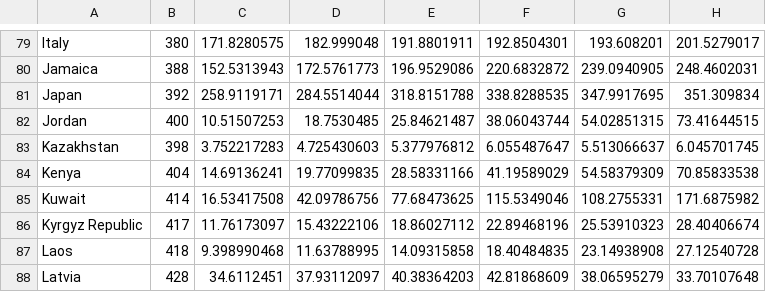
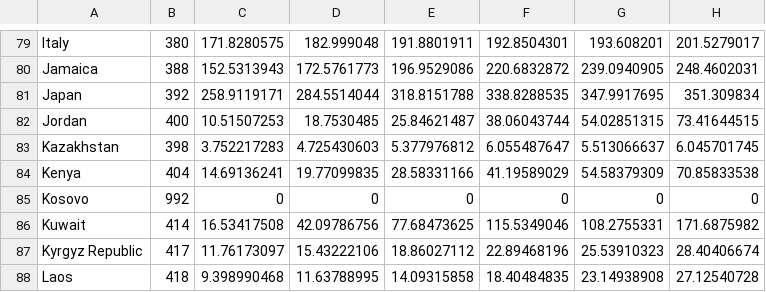
Before and after one commit to kenziezou/5100project2, a CSV file: worldPopulation.csv, drawn as a sheet; only a part is shown, gaps mark what is left out; the shorter side is filled out with more unchanged rows; the diff names each change by its address in the sheet, - before the commit and + after, or states it on an @@ line.

Commit message:
added data for kosovo

```diff
--- a/worldPopulation.csv
+++ b/worldPopulation.csv
+row 85: Kosovo | 992 | 0 | 0 | 0 | 0 | 0 | 0
```
